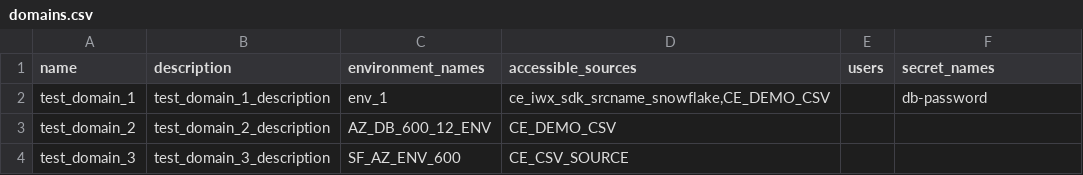
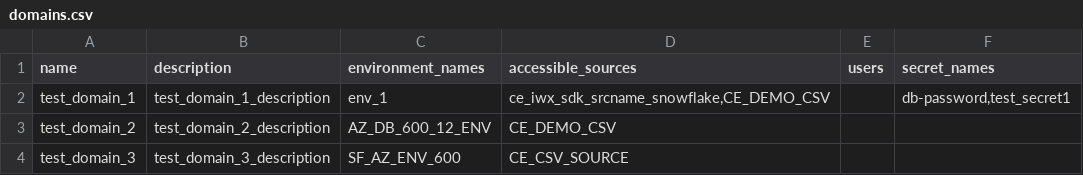
Before and after one commit to Infoworks/infoworks-utility-extensions, a CSV file: accelerators/Bulk-Admin-Entity-Creation-Utility/domains.csv, drawn as a sheet.

```diff
--- a/accelerators/Bulk-Admin-Entity-Creation-Utility/domains.csv
+++ b/accelerators/Bulk-Admin-Entity-Creation-Utility/domains.csv
@@ -1,3 +1,3 @@
 name,description,environment_names,accessible_sources,users,secret_names
-test_domain_1,test_domain_1_description,"env_1","ce_iwx_sdk_srcname_snowflake,CE_DEMO_CSV",,"db-password"
+test_domain_1,test_domain_1_description,"env_1","ce_iwx_sdk_srcname_snowflake,CE_DEMO_CSV",,"db-password,test_secret1"
 test_domain_2,test_domain_2_description,AZ_DB_600_12_ENV,CE_DEMO_CSV,,
```
Also changed, not shown: accelerators/Bulk-Admin-Entity-Creation-Utility/secrets.csv, accelerators/Bulk-Admin-Entity-Creation-Utility/storage_details.csv.
